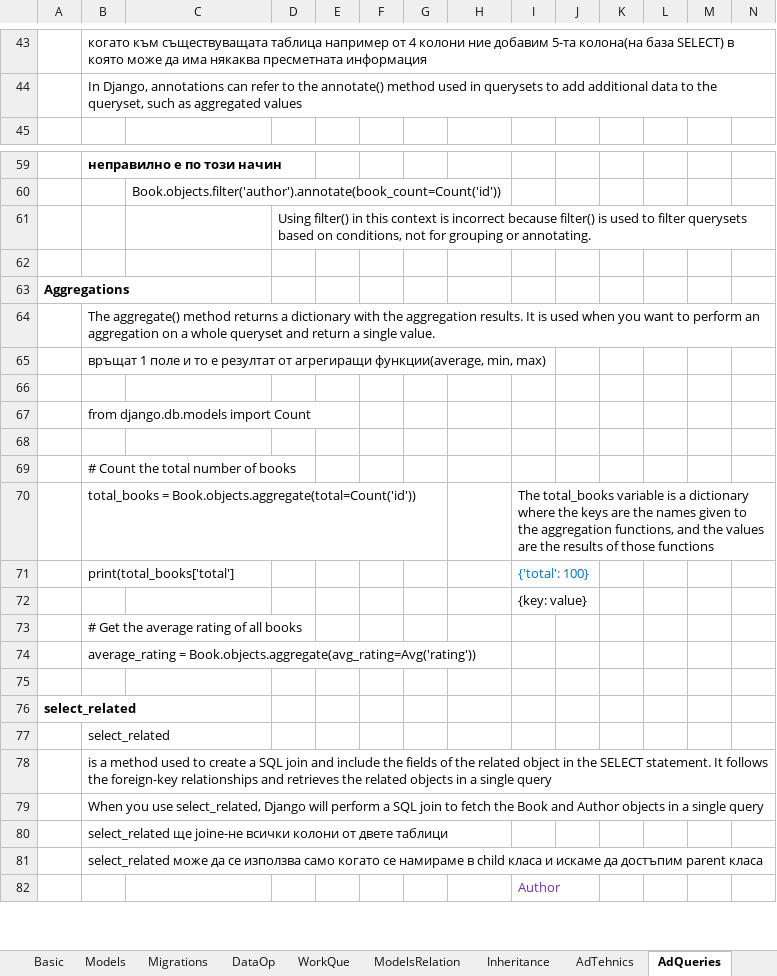
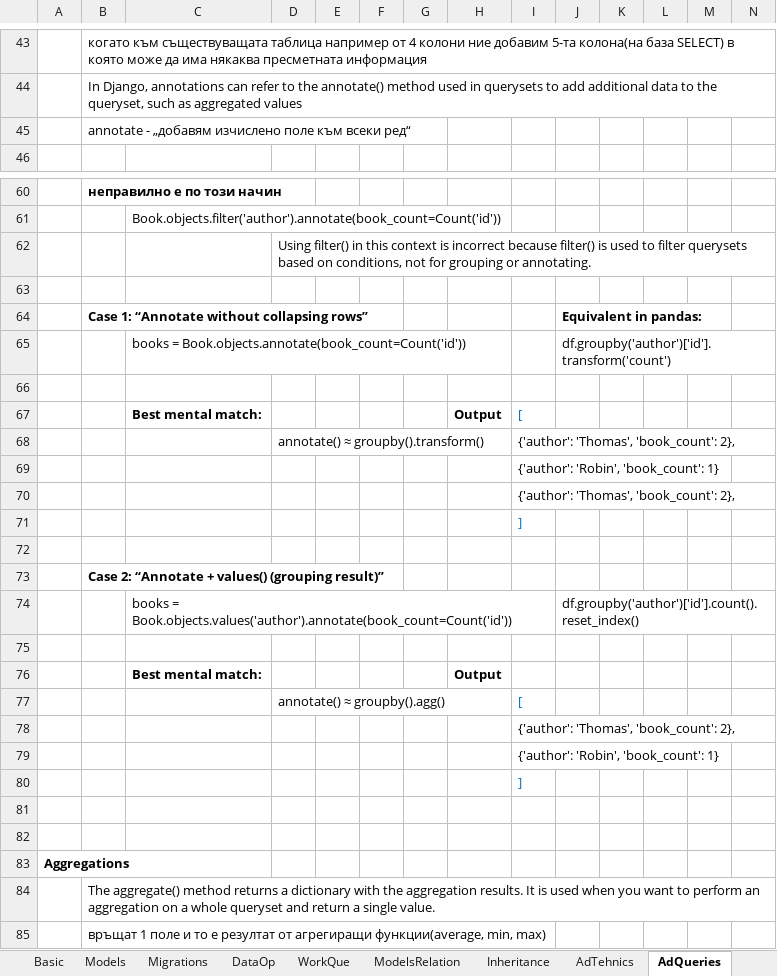
Before and after one commit to Vasil-S-Vasilev/git_test, an Excel workbook: sql_orm 06.01.25.xlsx, sheet AdQueries, drawn as a sheet; only a part is shown, gaps mark what is left out; the shorter side is filled out with more unchanged rows; values as stored, in another font and other column widths than the file's, no borders; charts and pictures not drawn; rows hold the shown columns only; the diff names each change by its address in the sheet, - before the commit and + after, or states it on an @@ line.

```diff
--- a/sql_orm 06.01.25.xlsx (sheet AdQueries)
+++ b/sql_orm 06.01.25.xlsx (sheet AdQueries)
+row 45:  | annotate - „добавям изчислено поле към всеки ред“
+row 63: (empty)
+row 64:  | Case 1: “Annotate without collapsing rows” |  |  |  |  |  |  |  | Equivalent in pandas:
+row 65:  |  | books = Book.objects.annotate(book_count=Count('id')) |  |  |  |  |  |  | df.groupby('author')['id'].transform('count')
+row 66: (empty)
+row 67:  |  | Best mental match: |  |  |  |  | Output | [
+row 68:  |  |  | annotate() ≈ groupby().transform() |  |  |  |  | {'author': 'Thomas', 'book_count': 2},
+row 69:  |  |  |  |  |  |  |  | {'author': 'Robin', 'book_count': 1}
+row 70:  |  |  |  |  |  |  |  | {'author': 'Thomas', 'book_count': 2},
+row 71:  |  |  |  |  |  |  |  | ]
+row 72: (empty)
+row 73:  | Case 2: “Annotate + values() (grouping result)”
+row 74:  |  | books = Book.objects.values('author').annotate(book_count=Count('id')) |  |  |  |  |  |  | df.groupby('author')['id'].count().reset_index()
+row 75: (empty)
+row 76:  |  | Best mental match: |  |  |  |  | Output
+row 77:  |  |  | annotate() ≈ groupby().agg() |  |  |  |  | [
+row 78:  |  |  |  |  |  |  |  | {'author': 'Thomas', 'book_count': 2},
+row 79:  |  |  |  |  |  |  |  | {'author': 'Robin', 'book_count': 1}
+row 80:  |  |  |  |  |  |  |  | ]
+row 81: (empty)
```
Also changed, not shown: charts or pictures, Django 01.03.25.xlsx, pandas.xlsx.
